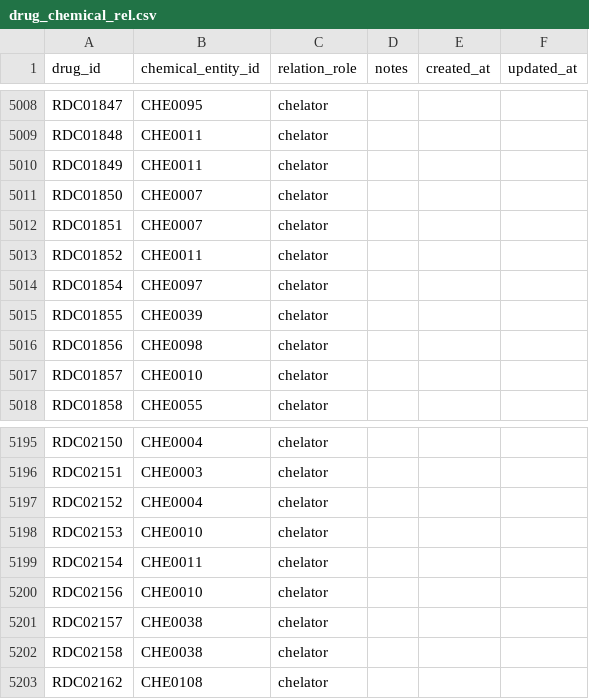
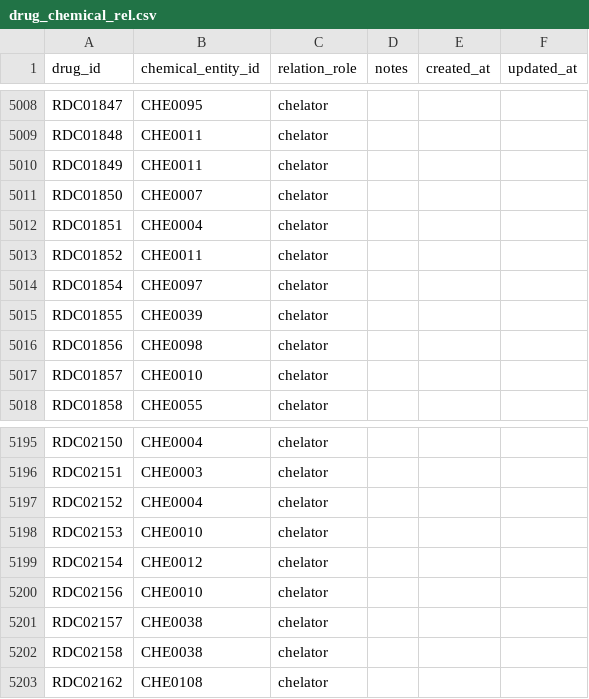
Before and after one commit to crushh/drug, a CSV file: csv_templates_normalized/drug_chemical_rel.csv, drawn as a sheet; only a part is shown, gaps mark what is left out; the diff covers the shown part only.

```diff
--- a/csv_templates_normalized/drug_chemical_rel.csv
+++ b/csv_templates_normalized/drug_chemical_rel.csv
@@ -5011,3 +5011,3 @@ RDC01849,CHE0011,chelator,,,
 RDC01850,CHE0007,chelator,,,
-RDC01851,CHE0007,chelator,,,
+RDC01851,CHE0004,chelator,,,
 RDC01852,CHE0011,chelator,,,
@@ -5198,3 +5198,3 @@ RDC02152,CHE0004,chelator,,,
 RDC02153,CHE0010,chelator,,,
-RDC02154,CHE0011,chelator,,,
+RDC02154,CHE0012,chelator,,,
 RDC02156,CHE0010,chelator,,,
```
Also changed, not shown: 20 edited cells elsewhere in this file, 2 other files.
